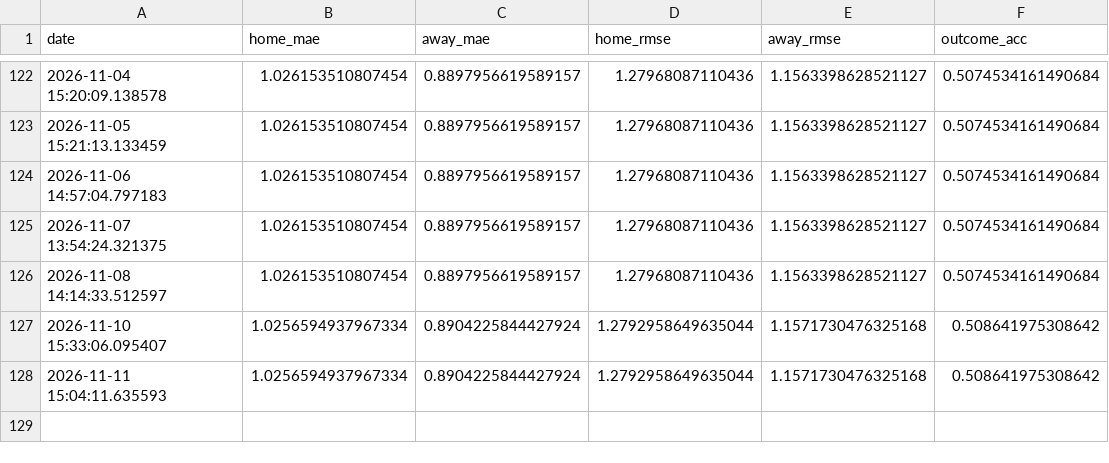
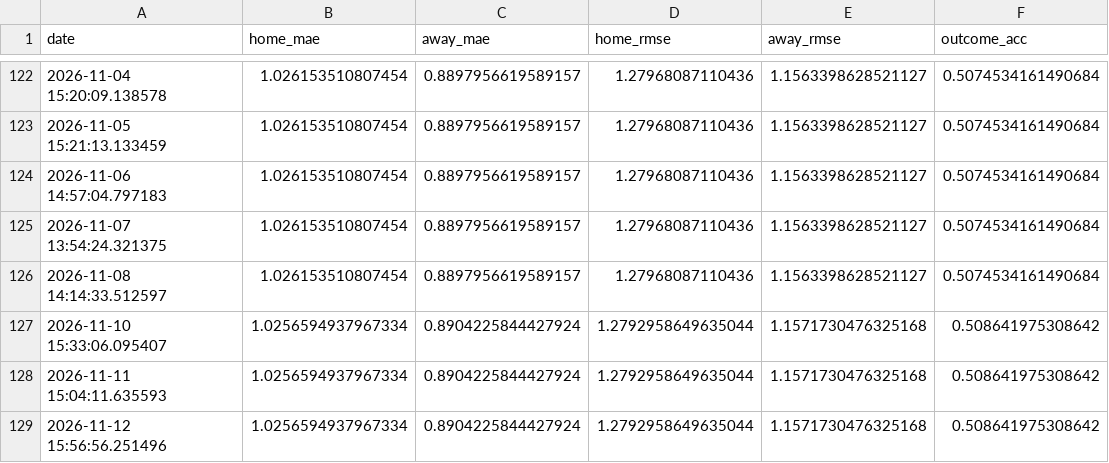
Before and after one commit to gmalbert/premier-league, a CSV file: data_files/poisson_metrics_history.csv, drawn as a sheet; only a part is shown, gaps mark what is left out; the diff names each change by its address in the sheet, - before the commit and + after, or states it on an @@ line.

```diff
--- a/data_files/poisson_metrics_history.csv
+++ b/data_files/poisson_metrics_history.csv
+row 129: 2026-11-12 15:56:56.251496 | 1.0256594937967334 | 0.8904225844427924 | 1.2792958649635044 | 1.1571730476325168 | 0.508641975308642
```
Also changed, not shown: data_files/upcoming_fixtures.csv, data_files/upcoming_predictions.csv, 9 other files.
